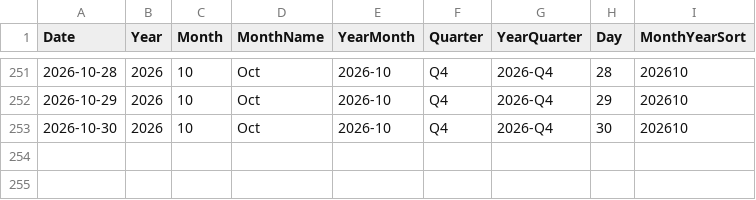
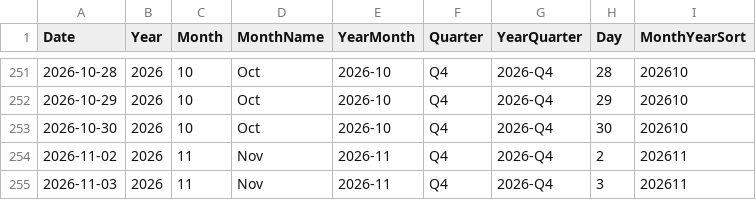
Before and after one commit to AlexTouvras/powerbi-portfolio, a CSV file: 01-finance/data/gold/DimDate.csv, drawn as a sheet; only a part is shown, gaps mark what is left out; the diff names each change by its address in the sheet, - before the commit and + after, or states it on an @@ line.

```diff
--- a/01-finance/data/gold/DimDate.csv
+++ b/01-finance/data/gold/DimDate.csv
+row 254: 2026-11-02 | 2026 | 11 | Nov | 2026-11 | Q4 | 2026-Q4 | 2 | 202611
+row 255: 2026-11-03 | 2026 | 11 | Nov | 2026-11 | Q4 | 2026-Q4 | 3 | 202611
```
Also changed, not shown: 3 other files.
